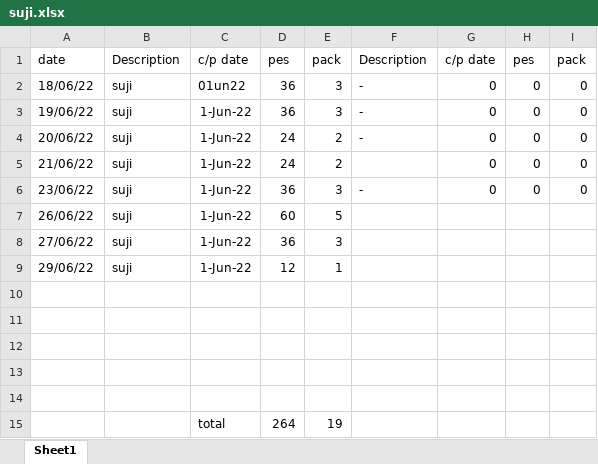
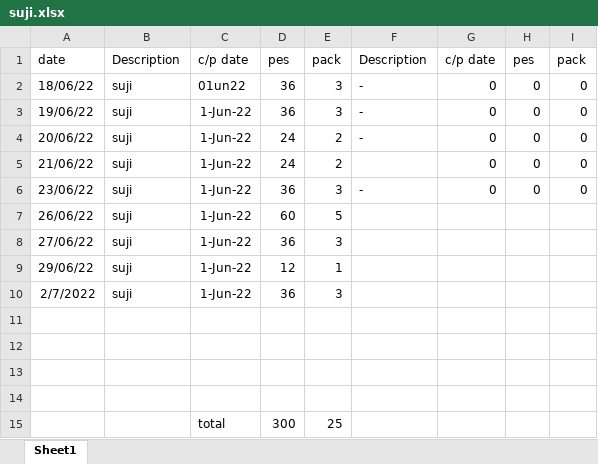
Before and after one commit to asraful771/website-part, an Excel workbook: work/suji.xlsx, sheet Sheet1, drawn as a sheet; values as stored, in another font and other column widths than the file's, no borders; removed rows and columns are numbered as before the commit, all else as after; the diff names each change by its address in the sheet, - before the commit and + after, or states it on an @@ line.

```diff
--- a/work/suji.xlsx (sheet Sheet1)
+++ b/work/suji.xlsx (sheet Sheet1)
+row 10: 2/7/2022 | suji | 1-Jun-22 | 36 | 3
-row 15: (empty)
+row 15:  |  | total | 300 | 25
-row 15:  |  | total | 264 | 19
```
Also changed, not shown: hisab.xlsx, 3 other files.
